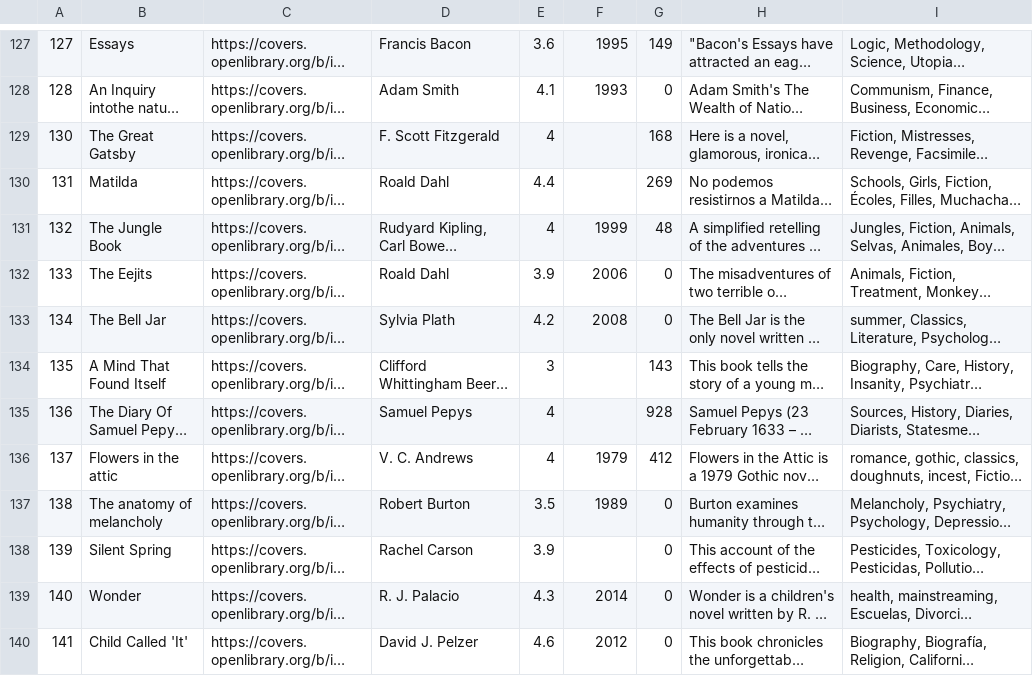
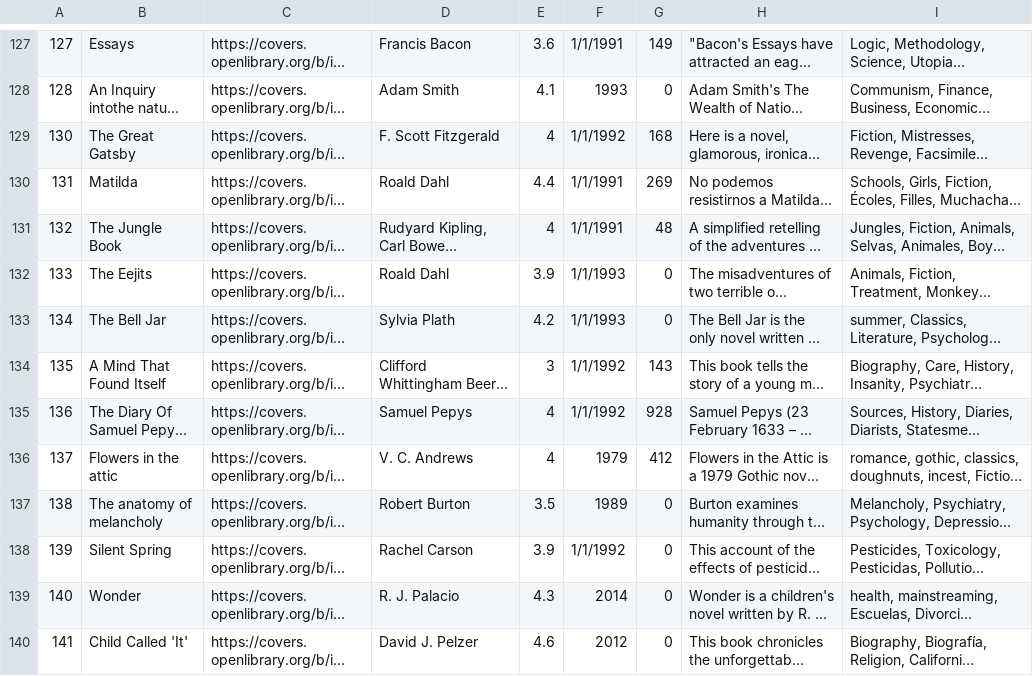
Before and after one commit to imeldamayanti/IF-46-03-G2, a CSV file: src/main/resources/seeds/books.csv, drawn as a sheet; only a part is shown, gaps mark what is left out; long unchanged cells end in …; the diff covers the shown part only; the diff names each change by its address in the sheet, - before the commit and + after, or states it on an @@ line.

```diff
--- a/src/main/resources/seeds/books.csv
+++ b/src/main/resources/seeds/books.csv
-F127: 1995
+F127: 1/1/1991
-F129: (empty)
+F129: 1/1/1992
-F130: (empty)
+F130: 1/1/1991
-F131: 1999
+F131: 1/1/1991
-F132: 2006
+F132: 1/1/1993
-F133: 2008
+F133: 1/1/1993
-F134:F135: (empty)
+F134:F135: 1/1/1992
-F138: (empty)
+F138: 1/1/1992
```
Also changed, not shown: 131 edited cells elsewhere in this file, 1 other file.
